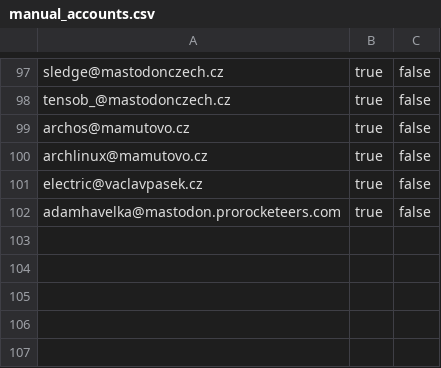
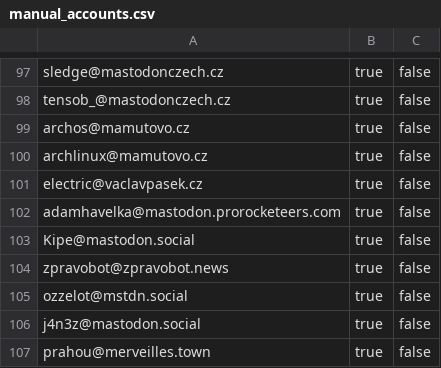
Before and after one commit to zkreml/fedi_start, a CSV file: manual_accounts.csv, drawn as a sheet; only a part is shown, gaps mark what is left out; the diff names each change by its address in the sheet, - before the commit and + after, or states it on an @@ line.

Commit message:
feat: přidány nové účty – Kipe, zpravobot, ozzelot, j4n3z, prahou, electric, adamhavelka

```diff
--- a/manual_accounts.csv
+++ b/manual_accounts.csv
+row 103: Kipe@mastodon.social | true | false
+row 104: zpravobot@zpravobot.news | true | false
+row 105: ozzelot@mstdn.social | true | false
+row 106: j4n3z@mastodon.social | true | false
+row 107: prahou@merveilles.town | true | false
```
